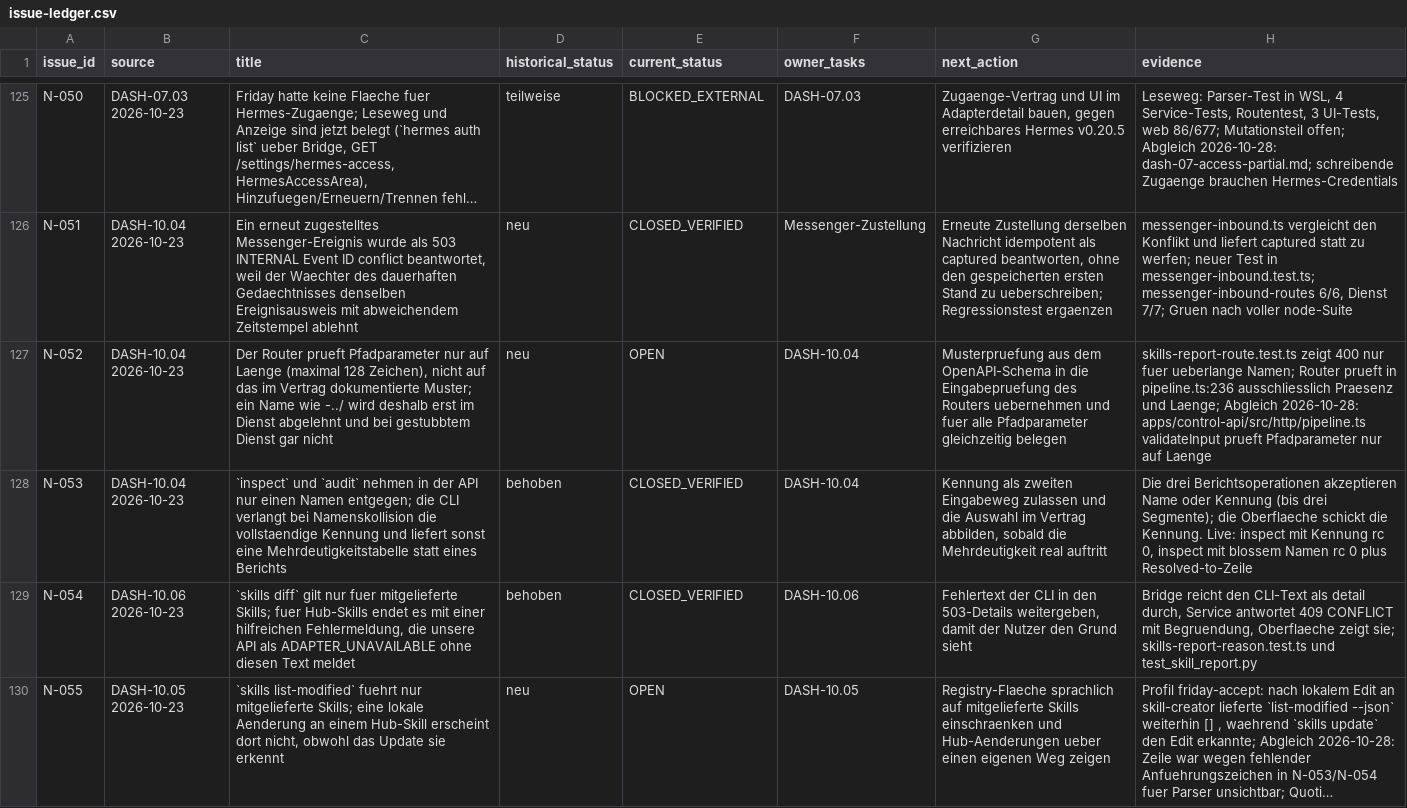
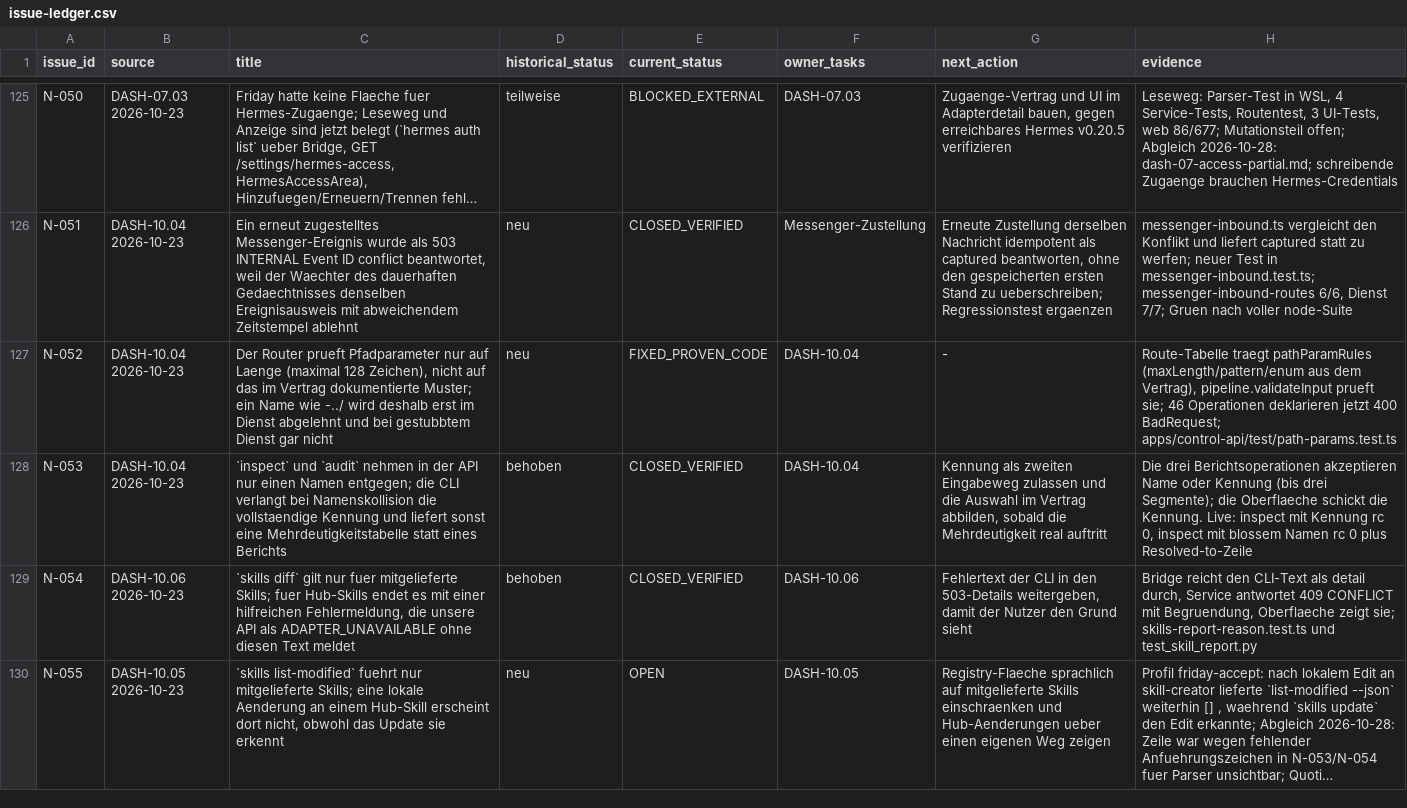
Before and after one commit to rogueki/rogue-friday, a CSV file: docs/agent-work/finalization/issue-ledger.csv, drawn as a sheet; only a part is shown, gaps mark what is left out; long unchanged cells end in …; the diff names each change by its address in the sheet, - before the commit and + after, or states it on an @@ line.

```diff
--- a/docs/agent-work/finalization/issue-ledger.csv
+++ b/docs/agent-work/finalization/issue-ledger.csv
-E127 (current_status): OPEN
+E127 (current_status): FIXED_PROVEN_CODE
-G127 (next_action): Musterpruefung aus dem OpenAPI-Schema in die Eingabepruefung des Routers uebernehmen und fuer alle Pfadparameter gleichzeitig belegen
+G127 (next_action): -
-H127 (evidence): skills-report-route.test.ts zeigt 400 nur fuer ueberlange Namen; Router prueft in pipeline.ts:236 ausschliesslich Praesenz und Laenge; Abgleich 2026-10-28: apps/control-api/src/http/pipeline.ts validateInput prueft Pfadparameter nur auf Laenge
+H127 (evidence): Route-Tabelle traegt pathParamRules (maxLength/pattern/enum aus dem Vertrag), pipeline.validateInput prueft sie; 46 Operationen deklarieren jetzt 400 BadRequest; apps/control-api/test/path-params.test.ts
```
Also changed, not shown: 9 other files.
